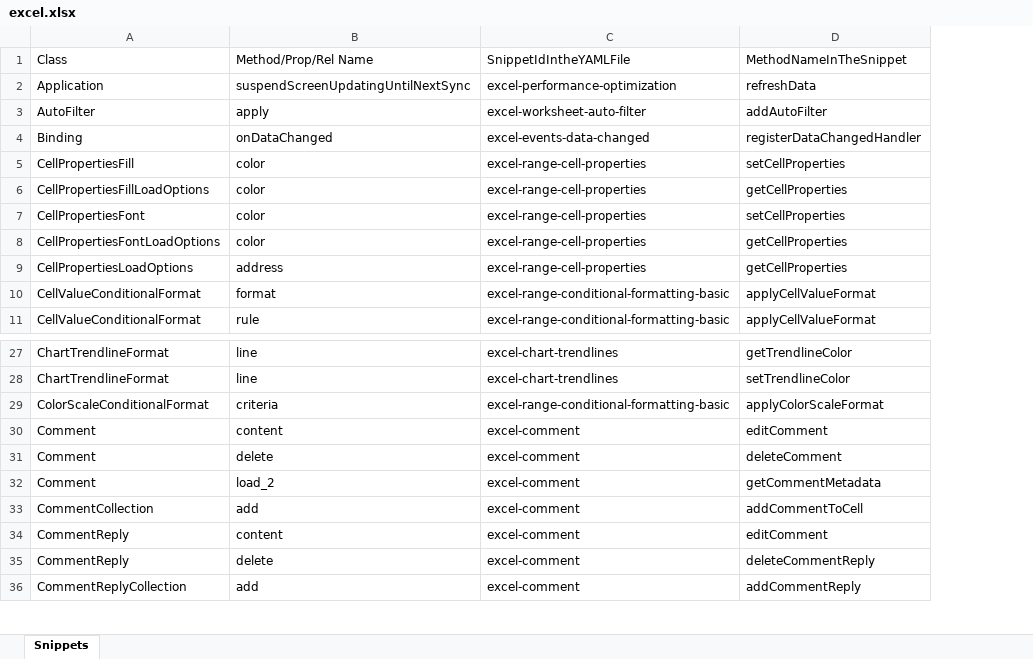
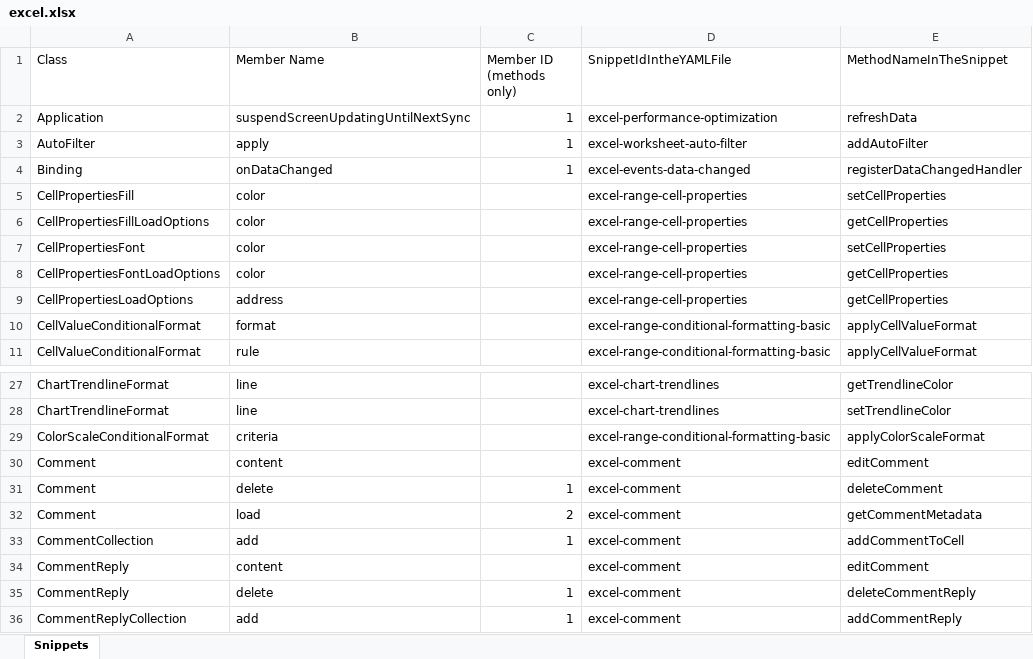
Before and after one commit to OfficeDev/office-js-snippets, an Excel workbook: snippet-extractor-metadata/excel.xlsx, sheet Snippets, drawn as a sheet; only a part is shown, gaps mark what is left out; values as stored, in another font and other column widths than the file's, no borders; table styles not drawn; the diff names each change by its address in the sheet, - before the commit and + after, or states it on an @@ line.

Commit message:
Mapping snippets to new API Documenter UID format

```diff
--- a/snippet-extractor-metadata/excel.xlsx (sheet Snippets)
+++ b/snippet-extractor-metadata/excel.xlsx (sheet Snippets)
+column C (Member ID (methods only)), rows 2-4: all 1; rows 31-36: 1 | 2 | 1 |  | 1 | 1
-B1: Method/Prop/Rel Name
+B1: Member Name
-B32 (Member Name): load_2
+B32 (Member Name): load
```
Also changed, not shown: snippet-extractor-metadata/word.xlsx, 2 other files.
